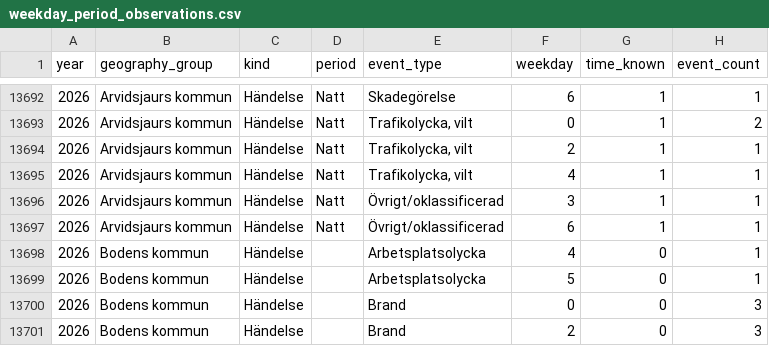
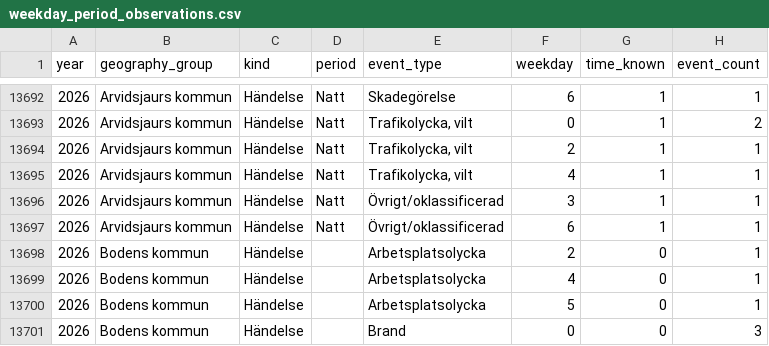
Before and after one commit to Lulea-statistik/Lulea-polishandelser, a CSV file: data/weekday_period_observations.csv, drawn as a sheet; only a part is shown, gaps mark what is left out; the shorter side is filled out with more unchanged rows; the diff names each change by its address in the sheet, - before the commit and + after, or states it on an @@ line.

```diff
--- a/data/weekday_period_observations.csv
+++ b/data/weekday_period_observations.csv
+row 13698: 2026 | Bodens kommun | Händelse |  | Arbetsplatsolycka | 2 | 0 | 1
```
Also changed, not shown: data/expanded_monthly_summary.csv, data/monthly_summary.csv, 6 other files.
